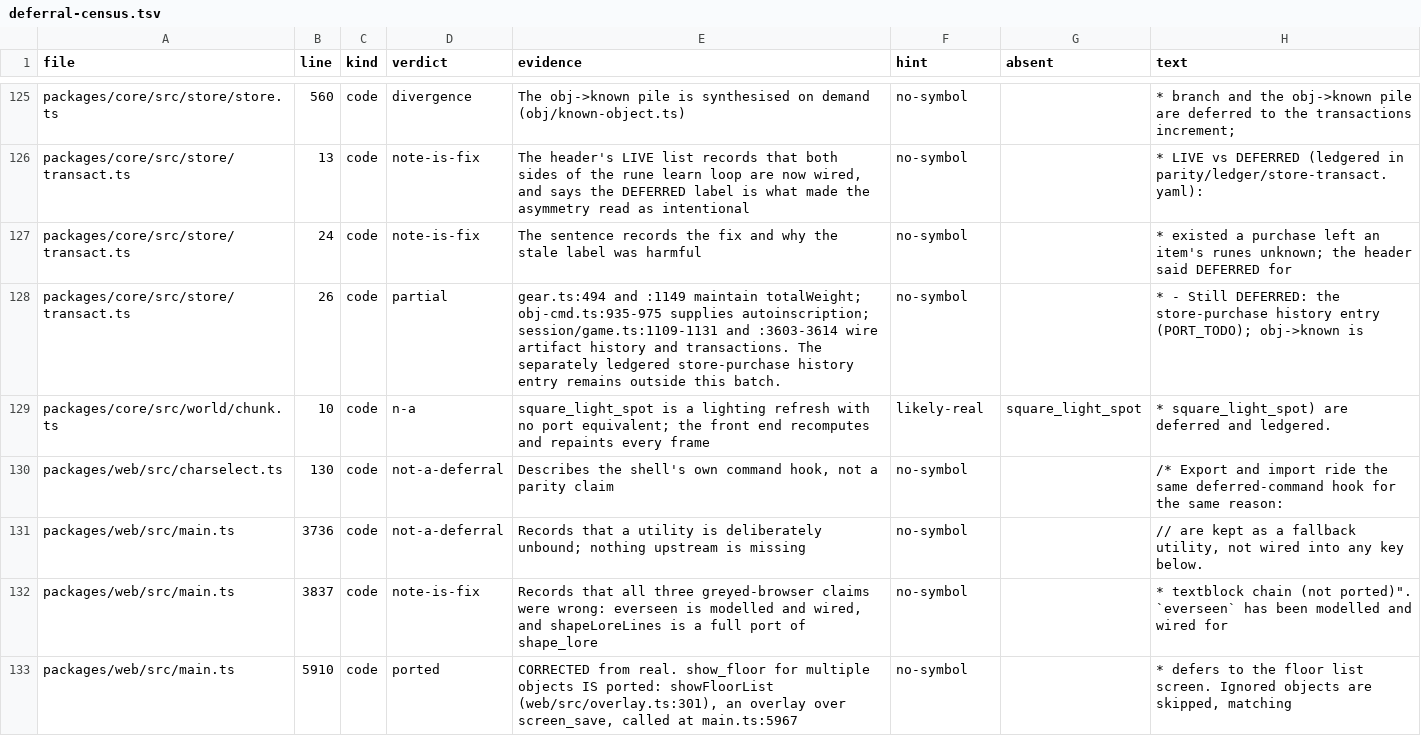
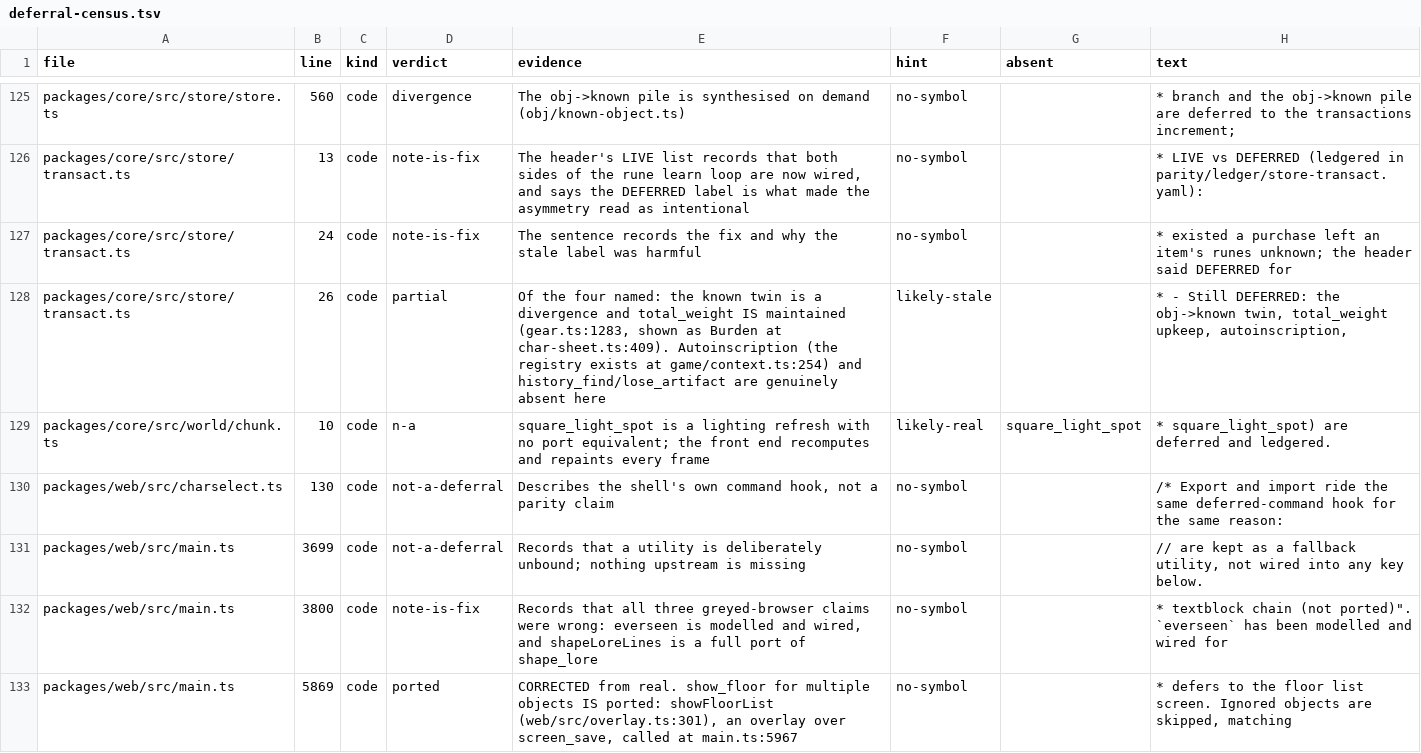
Before and after one commit to neostryder/neo-angband, a TSV file: parity/reports/deferral-census.tsv, drawn as a sheet; only a part is shown, gaps mark what is left out; the diff covers the shown part only.

```diff
--- a/parity/reports/deferral-census.tsv
+++ b/parity/reports/deferral-census.tsv
@@ -127,7 +127,7 @@ packages/core/src/store/transact.ts	13	code	note-is-fix	The header's LIVE list r
 packages/core/src/store/transact.ts	24	code	note-is-fix	The sentence records the fix and why the stale label was harmful	no-symbol		* existed a purchase left an item's runes unknown; the header said DEFERRED for
-packages/core/src/store/transact.ts	26	code	partial	gear.ts:494 and :1149 maintain totalWeight; obj-cmd.ts:935-975 supplies autoinscription; session/game.ts:1109-1131 and :3603-3614 wire artifact history and transactions. The separately ledgered store-purchase history entry remains outside this batch.	no-symbol		* - Still DEFERRED: the store-purchase history entry (PORT_TODO); obj->known is
+packages/core/src/store/transact.ts	26	code	partial	Of the four named: the known twin is a divergence and total_weight IS maintained (gear.ts:1283, shown as Burden at char-sheet.ts:409). Autoinscription (the registry exists at game/context.ts:254) and history_find/lose_artifact are genuinely absent here	likely-stale		* - Still DEFERRED: the obj->known twin, total_weight upkeep, autoinscription,
 packages/core/src/world/chunk.ts	10	code	n-a	square_light_spot is a lighting refresh with no port equivalent; the front end recomputes and repaints every frame	likely-real	square_light_spot	* square_light_spot) are deferred and ledgered.
 packages/web/src/charselect.ts	130	code	not-a-deferral	Describes the shell's own command hook, not a parity claim	no-symbol		/* Export and import ride the same deferred-command hook for the same reason:
-packages/web/src/main.ts	3736	code	not-a-deferral	Records that a utility is deliberately unbound; nothing upstream is missing	no-symbol		// are kept as a fallback utility, not wired into any key below.
-packages/web/src/main.ts	3837	code	note-is-fix	Records that all three greyed-browser claims were wrong: everseen is modelled and wired, and shapeLoreLines is a full port of shape_lore	no-symbol		* textblock chain (not ported)". `everseen` has been modelled and wired for
-packages/web/src/main.ts	5910	code	ported	CORRECTED from real. show_floor for multiple objects IS ported: showFloorList (web/src/overlay.ts:301), an overlay over screen_save, called at main.ts:5967	no-symbol		* defers to the floor list screen. Ignored objects are skipped, matching
+packages/web/src/main.ts	3699	code	not-a-deferral	Records that a utility is deliberately unbound; nothing upstream is missing	no-symbol		// are kept as a fallback utility, not wired into any key below.
+packages/web/src/main.ts	3800	code	note-is-fix	Records that all three greyed-browser claims were wrong: everseen is modelled and wired, and shapeLoreLines is a full port of shape_lore	no-symbol		* textblock chain (not ported)". `everseen` has been modelled and wired for
+packages/web/src/main.ts	5869	code	ported	CORRECTED from real. show_floor for multiple objects IS ported: showFloorList (web/src/overlay.ts:301), an overlay over screen_save, called at main.ts:5967	no-symbol		* defers to the floor list screen. Ignored objects are skipped, matching
```
Also changed, not shown: 34 edited cells elsewhere in this file, parity/reports/deferral-census-retired.tsv, 7 other files.
